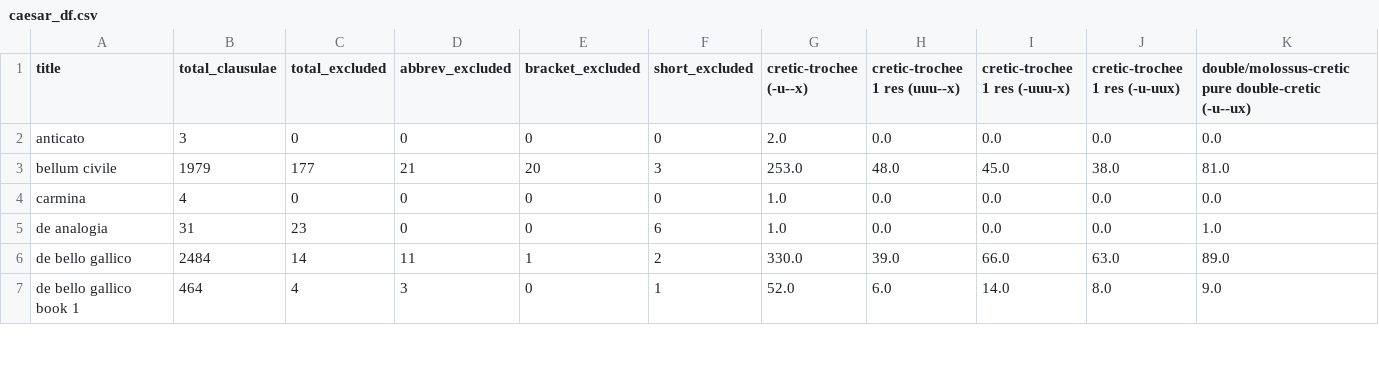
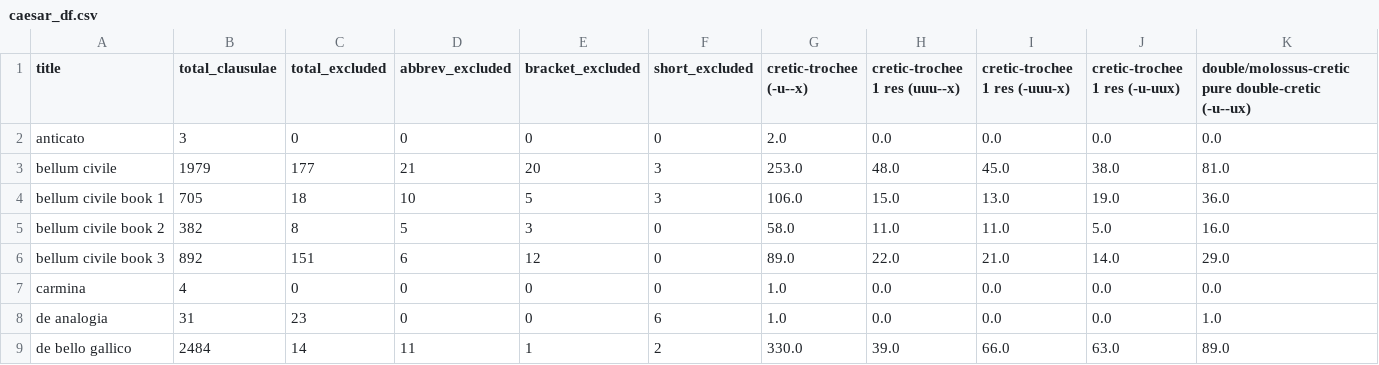
Before and after one commit to TylerKirby/latin-prose-rhythm, a CSV file: data/caesar_df.csv, drawn as a sheet; only a part is shown; the shorter side is filled out with more unchanged rows; rows hold the shown columns only; the diff names each change by its address in the sheet, - before the commit and + after, or states it on an @@ line.

```diff
--- a/data/caesar_df.csv
+++ b/data/caesar_df.csv
+row 4: bellum civile book 1 | 705 | 18 | 10 | 5 | 3 | 106.0 | 15.0 | 13.0 | 19.0 | 36.0
+row 5: bellum civile book 2 | 382 | 8 | 5 | 3 | 0 | 58.0 | 11.0 | 11.0 | 5.0 | 16.0
+row 6: bellum civile book 3 | 892 | 151 | 6 | 12 | 0 | 89.0 | 22.0 | 21.0 | 14.0 | 29.0
```
Also changed, not shown: data/varro_df.csv, 3 other files.
